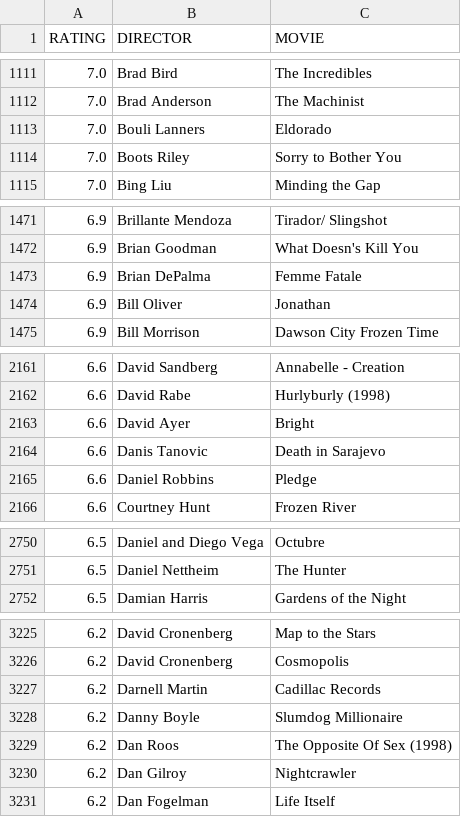
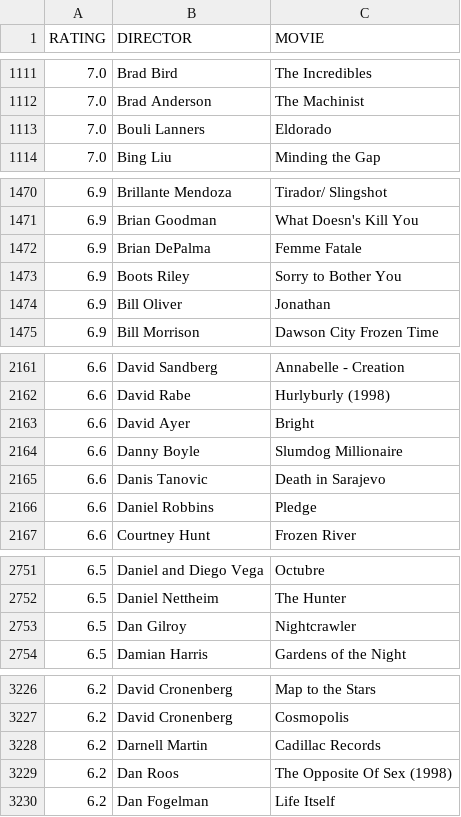
Before and after one commit to gammaray05/scarufficinema, a CSV file: list.csv, drawn as a sheet; only a part is shown, gaps mark what is left out; removed rows and columns are numbered as before the commit, all else as after; the diff covers the shown part only; the diff names each change by its address in the sheet, - before the commit and + after, or states it on an @@ line.

Commit message:
updated

```diff
--- a/list.csv
+++ b/list.csv
-row 1114: 7.0 | Boots Riley | Sorry to Bother You
+row 1473: 6.9 | Boots Riley | Sorry to Bother You
+row 2164: 6.6 | Danny Boyle | Slumdog Millionaire
+row 2753: 6.5 | Dan Gilroy | Nightcrawler
-row 3228: 6.2 | Danny Boyle | Slumdog Millionaire
-row 3230: 6.2 | Dan Gilroy | Nightcrawler
```
Also changed, not shown: 1 removed row and 1 moved row elsewhere in this file.
